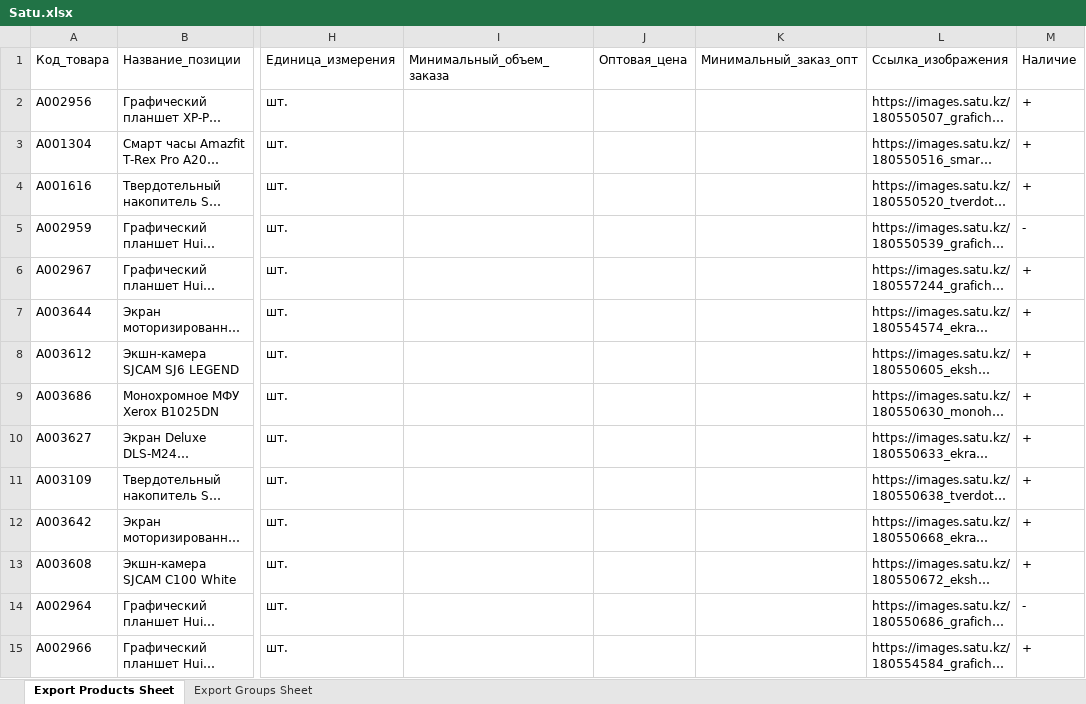
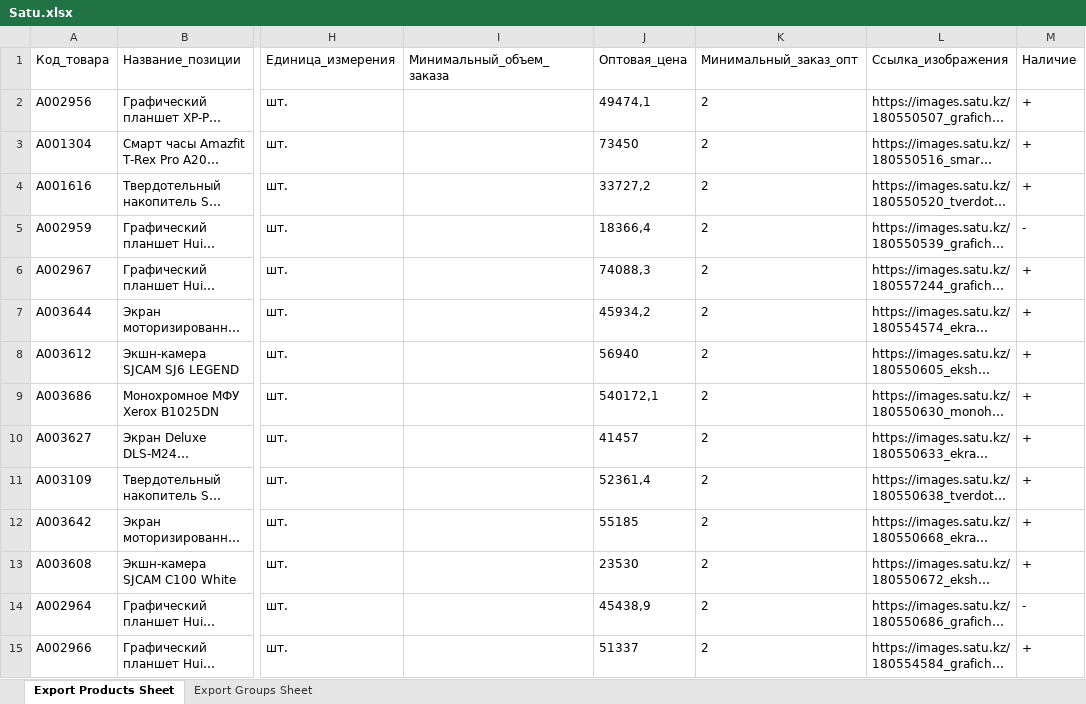
Before and after one commit to Olleala2023/Olleala2023, an Excel workbook: Satu.xlsx, sheet Export Products Sheet, drawn as a sheet; only a part is shown, gaps mark what is left out; long unchanged cells end in …; values as stored, in another font and other column widths than the file's, no borders; the diff covers the shown part only; the diff names each change by its address in the sheet, - before the commit and + after, or states it on an @@ line.

Commit message:
Update Satu.xls

```diff
--- a/Satu.xlsx (sheet Export Products Sheet)
+++ b/Satu.xlsx (sheet Export Products Sheet)
-J2: (empty)
+J2: 49474,1
-K2:K15: (empty)
+K2:K15: 2
-J3: (empty)
+J3: 73450
-J4: (empty)
+J4: 33727,2
-J5: (empty)
+J5: 18366,4
-J6: (empty)
+J6: 74088,3
-J7: (empty)
+J7: 45934,2
-J8: (empty)
+J8: 56940
-J9: (empty)
+J9: 540172,1
-J10: (empty)
+J10: 41457
-J11: (empty)
+J11: 52361,4
-J12: (empty)
+J12: 55185
-J13: (empty)
+J13: 23530
-J14: (empty)
+J14: 45438,9
-J15: (empty)
+J15: 51337
```
Also changed, not shown: 907 edited cells elsewhere in this sheet.
